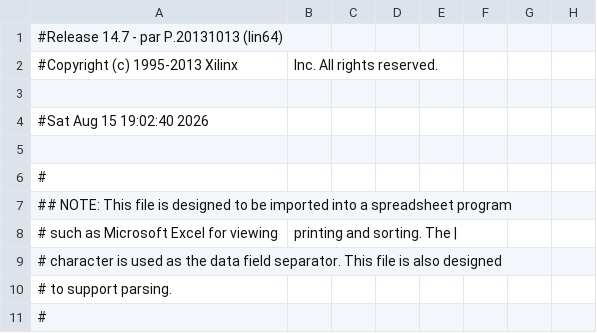
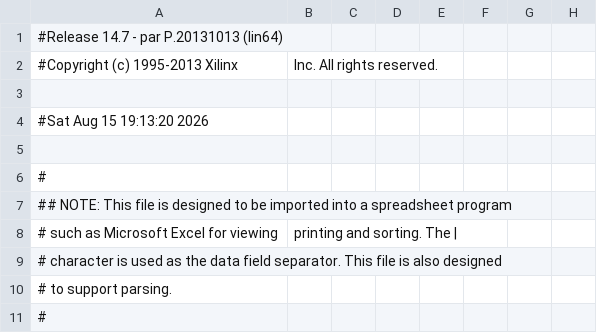
Before and after one commit to wilco2009/SD81-Booster, a CSV file: FPGA/SD81V2.1000/SD81_pad.csv, drawn as a sheet; only a part is shown; the diff names each change by its address in the sheet, - before the commit and + after, or states it on an @@ line.

```diff
--- a/FPGA/SD81V2.1000/SD81_pad.csv
+++ b/FPGA/SD81V2.1000/SD81_pad.csv
-A4: #Sat Aug 15 19:02:40 2026
+A4: #Sat Aug 15 19:13:20 2026
```
Also changed, not shown: 12 other files.
